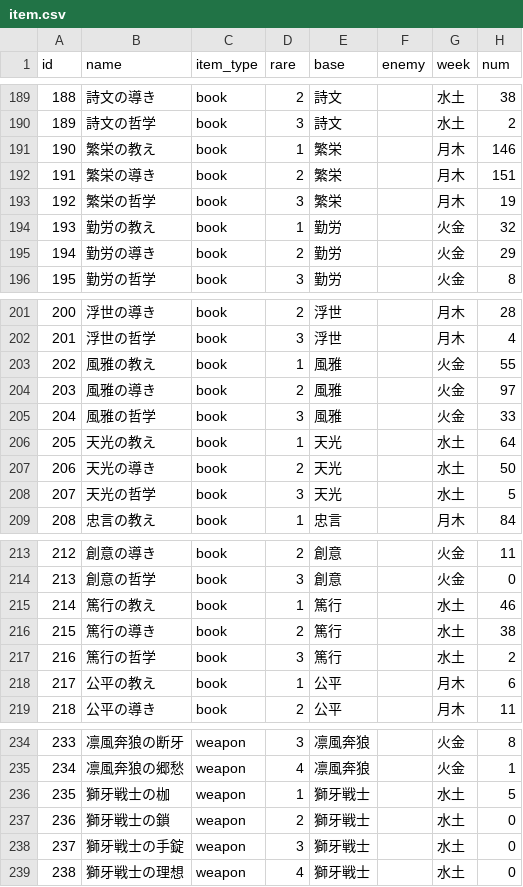
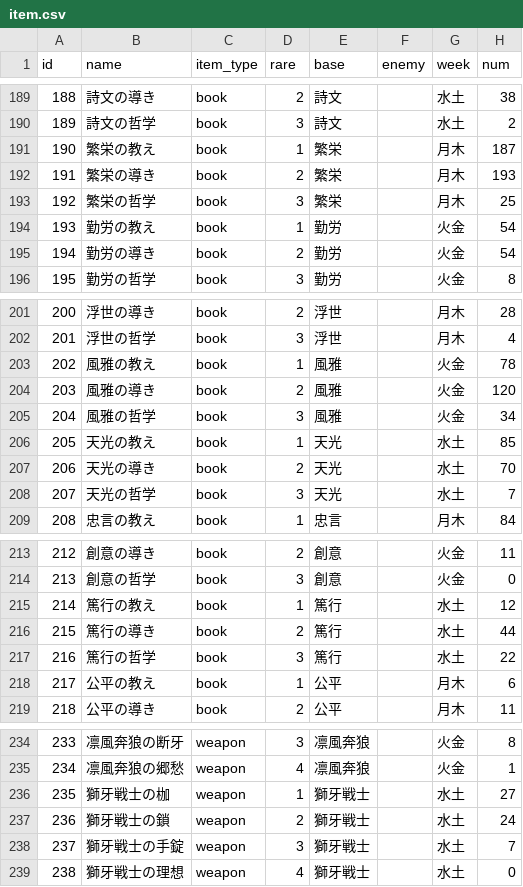
Before and after one commit to Sylphy0052/GenshinManagementTool, a CSV file: save_files/item.csv, drawn as a sheet; only a part is shown, gaps mark what is left out; the diff covers the shown part only.

```diff
--- a/save_files/item.csv
+++ b/save_files/item.csv
@@ -190,7 +190,7 @@ id,name,item_type,rare,base,enemy,week,num
 189,詩文の哲学,book,3,詩文,,水土,2
-190,繁栄の教え,book,1,繁栄,,月木,146
-191,繁栄の導き,book,2,繁栄,,月木,151
-192,繁栄の哲学,book,3,繁栄,,月木,19
-193,勤労の教え,book,1,勤労,,火金,32
-194,勤労の導き,book,2,勤労,,火金,29
+190,繁栄の教え,book,1,繁栄,,月木,187
+191,繁栄の導き,book,2,繁栄,,月木,193
+192,繁栄の哲学,book,3,繁栄,,月木,25
+193,勤労の教え,book,1,勤労,,火金,54
+194,勤労の導き,book,2,勤労,,火金,54
 195,勤労の哲学,book,3,勤労,,火金,8
@@ -202,8 +202,8 @@ id,name,item_type,rare,base,enemy,week,num
 201,浮世の哲学,book,3,浮世,,月木,4
-202,風雅の教え,book,1,風雅,,火金,55
-203,風雅の導き,book,2,風雅,,火金,97
-204,風雅の哲学,book,3,風雅,,火金,33
-205,天光の教え,book,1,天光,,水土,64
-206,天光の導き,book,2,天光,,水土,50
-207,天光の哲学,book,3,天光,,水土,5
+202,風雅の教え,book,1,風雅,,火金,78
+203,風雅の導き,book,2,風雅,,火金,120
+204,風雅の哲学,book,3,風雅,,火金,34
+205,天光の教え,book,1,天光,,水土,85
+206,天光の導き,book,2,天光,,水土,70
+207,天光の哲学,book,3,天光,,水土,7
 208,忠言の教え,book,1,忠言,,月木,84
@@ -214,5 +214,5 @@ id,name,item_type,rare,base,enemy,week,num
 213,創意の哲学,book,3,創意,,火金,0
-214,篤行の教え,book,1,篤行,,水土,46
-215,篤行の導き,book,2,篤行,,水土,38
-216,篤行の哲学,book,3,篤行,,水土,2
+214,篤行の教え,book,1,篤行,,水土,12
+215,篤行の導き,book,2,篤行,,水土,44
+216,篤行の哲学,book,3,篤行,,水土,22
 217,公平の教え,book,1,公平,,月木,6
@@ -235,5 +235,5 @@ id,name,item_type,rare,base,enemy,week,num
 234,凛風奔狼の郷愁,weapon,4,凛風奔狼,,火金,1
-235,獅牙戦士の枷,weapon,1,獅牙戦士,,水土,5
-236,獅牙戦士の鎖,weapon,2,獅牙戦士,,水土,0
-237,獅牙戦士の手錠,weapon,3,獅牙戦士,,水土,0
+235,獅牙戦士の枷,weapon,1,獅牙戦士,,水土,27
+236,獅牙戦士の鎖,weapon,2,獅牙戦士,,水土,24
+237,獅牙戦士の手錠,weapon,3,獅牙戦士,,水土,7
 238,獅牙戦士の理想,weapon,4,獅牙戦士,,水土,0
```
Also changed, not shown: 39 edited cells elsewhere in this file, csv_datas/chara.csv, csv_datas/weapon.csv, 1 other file.
